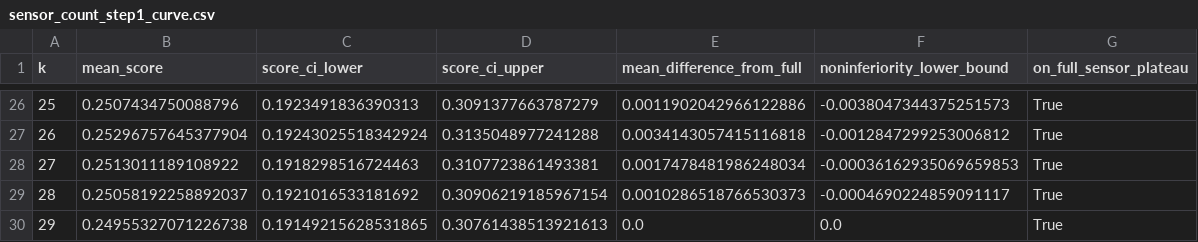
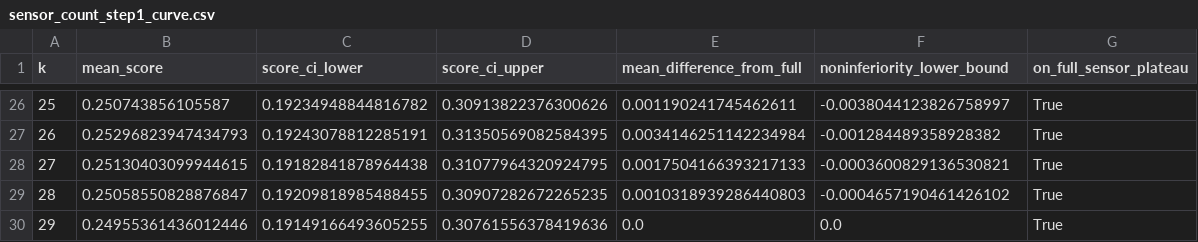
Before and after one commit to ucd-cosmos-data/26-the-optimizers-analysis, a CSV file: final_project/results/sensor_count_step1_curve.csv, drawn as a sheet; only a part is shown, gaps mark what is left out; the diff covers the shown part only.

```diff
--- a/final_project/results/sensor_count_step1_curve.csv
+++ b/final_project/results/sensor_count_step1_curve.csv
@@ -26,5 +26,5 @@ k,mean_score,score_ci_lower,score_ci_upper,mean_difference_from_full,noninferior
-25,0.2507434750088796,0.1923491836390313,0.3091377663787279,0.0011902042966122886,-0.0038047344375251573,True
-26,0.25296757645377904,0.19243025518342924,0.3135048977241288,0.0034143057415116818,-0.0012847299253006812,True
-27,0.2513011189108922,0.1918298516724463,0.3107723861493381,0.0017478481986248034,-0.00036162935069659853,True
-28,0.25058192258892037,0.1921016533181692,0.30906219185967154,0.0010286518766530373,-0.0004690224859091117,True
-29,0.24955327071226738,0.19149215628531865,0.30761438513921613,0.0,0.0,True
+25,0.250743856105587,0.19234948844816782,0.30913822376300626,0.001190241745462611,-0.0038044123826758997,True
+26,0.25296823947434793,0.19243078812285191,0.31350569082584395,0.0034146251142234984,-0.001284489358928382,True
+27,0.25130403099944615,0.19182841878964438,0.31077964320924795,0.0017504166393217133,-0.0003600829136530821,True
+28,0.25058550828876847,0.19209818985488455,0.30907282672265235,0.0010318939286440803,-0.0004657190461426102,True
+29,0.24955361436012446,0.19149166493605255,0.30761556378419636,0.0,0.0,True
```
Also changed, not shown: 122 edited cells elsewhere in this file, final_project/results/rolling_forecast/episode_manifest.csv, 9 other files.
